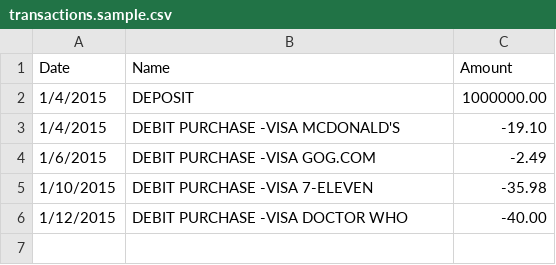
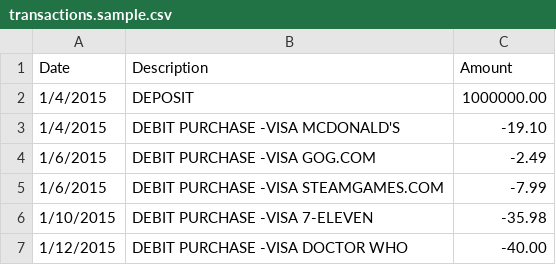
Before and after one commit to dave-kennedy/banking, a CSV file: data/transactions.sample.csv, drawn as a sheet.

Commit message:
Add options to rename columns

```diff
--- a/data/transactions.sample.csv
+++ b/data/transactions.sample.csv
@@ -1,2 +1,2 @@
-Date,Name,Amount
+Date,Description,Amount
 1/4/2015,DEPOSIT,1000000.00
@@ -4,2 +4,3 @@ Date,Name,Amount
 1/6/2015,DEBIT PURCHASE -VISA GOG.COM,-2.49
+1/6/2015,DEBIT PURCHASE -VISA STEAMGAMES.COM,-7.99
 1/10/2015,DEBIT PURCHASE -VISA 7-ELEVEN,-35.98
```
Also changed, not shown: 2 other files.
